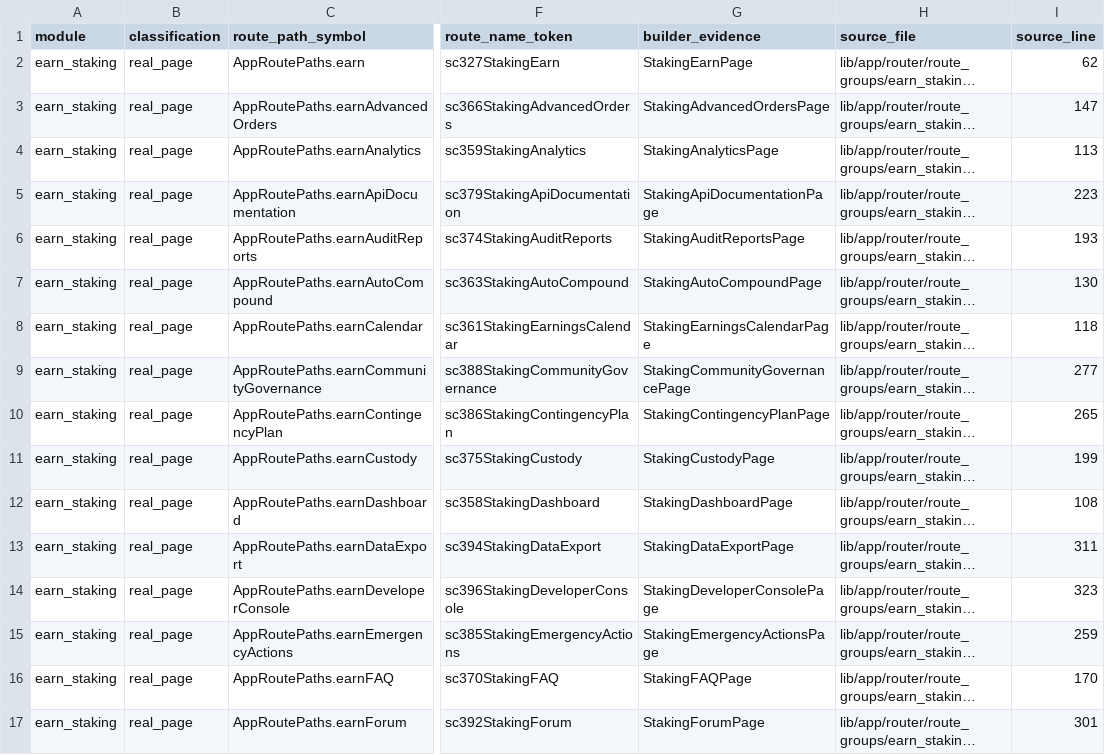
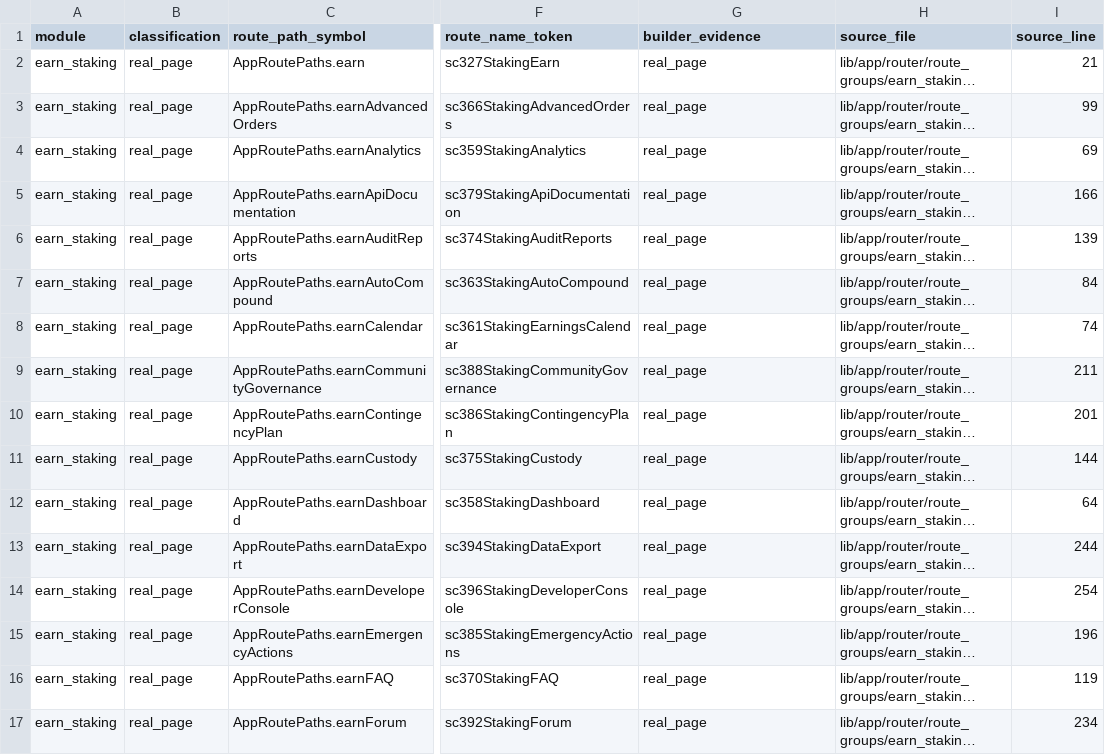
Before and after one commit to LonelyTraderBay/vittrade-flutter, a CSV file: docs/02_FLUTTER_MIGRATION/audits/route-paths-by-module/earn_staking.csv, drawn as a sheet; only a part is shown, gaps mark what is left out; long unchanged cells end in …; the diff covers the shown part only; the diff names each change by its address in the sheet, - before the commit and + after, or states it on an @@ line.

Commit message:
Phẫu thuật router legacy: 143 builder chết → tear-off stub, xóa 208 import chết
B1.1 giải mã cơ chế: các group route gốc khi surface web/tablet bị
buildTabletUtilityRouteFamily bọc toàn bộ thành utility (probe web xác nhận
render VitWebUtilityPage), phone/tablet dùng cây router riêng — closure trang
phone trong group không bao giờ chạy trên surface nào (lcov chứng minh).

Thay closure chết bằng tear-off legacyPhoneRouteStub dùng chung (route list
vẫn dựng bình thường, parity path/name không đổi) ở 6 file utility-family
(earn_staking/earn_savings/markets/trade_bots/trade_compliance/trade_copy —
những file audit đã hard-map utility, không đọc builder); giữ nguyên builder
route markets hub cho audit ánh xạ. Xóa 208 import trang chết.

Regen artifact theo chuỗi: top-header behavior/visual, route-coverage,
navigation-edge, page-rhythm rollup + matrix. Verify: analyze 0 issue,
full suite 4.069 pass, preflight P1-P3 PASS.

```diff
--- a/docs/02_FLUTTER_MIGRATION/audits/route-paths-by-module/earn_staking.csv
+++ b/docs/02_FLUTTER_MIGRATION/audits/route-paths-by-module/earn_staking.csv
-G2 (builder_evidence): StakingEarnPage
+G2 (builder_evidence): real_page
-I2 (source_line): 62
+I2 (source_line): 21
-G3 (builder_evidence): StakingAdvancedOrdersPage
+G3 (builder_evidence): real_page
-I3 (source_line): 147
+I3 (source_line): 99
-G4 (builder_evidence): StakingAnalyticsPage
+G4 (builder_evidence): real_page
-I4 (source_line): 113
+I4 (source_line): 69
-G5 (builder_evidence): StakingApiDocumentationPage
+G5 (builder_evidence): real_page
-I5 (source_line): 223
+I5 (source_line): 166
-G6 (builder_evidence): StakingAuditReportsPage
+G6 (builder_evidence): real_page
-I6 (source_line): 193
+I6 (source_line): 139
-G7 (builder_evidence): StakingAutoCompoundPage
+G7 (builder_evidence): real_page
-I7 (source_line): 130
+I7 (source_line): 84
-G8 (builder_evidence): StakingEarningsCalendarPage
+G8 (builder_evidence): real_page
-I8 (source_line): 118
+I8 (source_line): 74
-G9 (builder_evidence): StakingCommunityGovernancePage
+G9 (builder_evidence): real_page
-I9 (source_line): 277
+I9 (source_line): 211
-G10 (builder_evidence): StakingContingencyPlanPage
+G10 (builder_evidence): real_page
-I10 (source_line): 265
+I10 (source_line): 201
-G11 (builder_evidence): StakingCustodyPage
+G11 (builder_evidence): real_page
-I11 (source_line): 199
+I11 (source_line): 144
-G12 (builder_evidence): StakingDashboardPage
+G12 (builder_evidence): real_page
-I12 (source_line): 108
+I12 (source_line): 64
-G13 (builder_evidence): StakingDataExportPage
+G13 (builder_evidence): real_page
-I13 (source_line): 311
+I13 (source_line): 244
-G14 (builder_evidence): StakingDeveloperConsolePage
+G14 (builder_evidence): real_page
-I14 (source_line): 323
+I14 (source_line): 254
-G15 (builder_evidence): StakingEmergencyActionsPage
+G15 (builder_evidence): real_page
-I15 (source_line): 259
+I15 (source_line): 196
-G16 (builder_evidence): StakingFAQPage
+G16 (builder_evidence): real_page
-I16 (source_line): 170
+I16 (source_line): 119
-G17 (builder_evidence): StakingForumPage
+G17 (builder_evidence): real_page
-I17 (source_line): 301
+I17 (source_line): 234
```
Also changed, not shown: 57 edited cells elsewhere in this file, docs/02_FLUTTER_MIGRATION/audits/VitTrade-Page-Rhythm-Coverage-Matrix.csv, docs/02_FLUTTER_MIGRATION/audits/VitTrade-Page-Rhythm-Screen-Compliance.csv, 17 other files.
